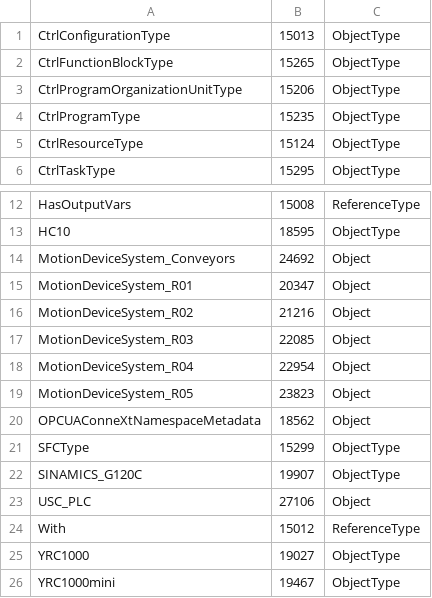
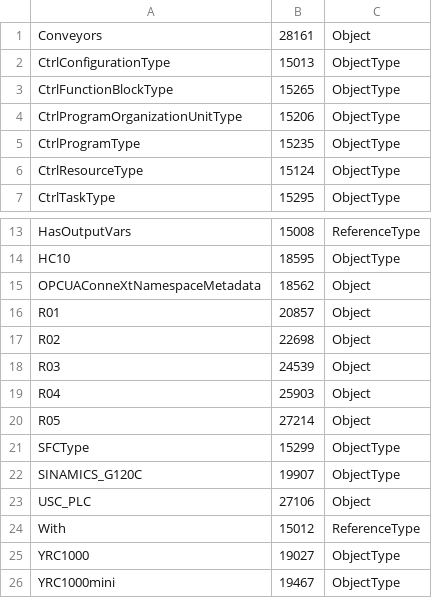
Before and after one commit to tedwad/conneXt, a CSV file: model/Published/Opc.Ua.Ff.NodeIds.csv, drawn as a sheet; only a part is shown, gaps mark what is left out; removed rows and columns are numbered as before the commit, all else as after; the diff names each change by its address in the sheet, - before the commit and + after, or states it on an @@ line.

```diff
--- a/model/Published/Opc.Ua.Ff.NodeIds.csv
+++ b/model/Published/Opc.Ua.Ff.NodeIds.csv
+row 1: Conveyors | 28161 | Object
-row 14: MotionDeviceSystem_Conveyors | 24692 | Object
-row 15: MotionDeviceSystem_R01 | 20347 | Object
-row 16: MotionDeviceSystem_R02 | 21216 | Object
-row 17: MotionDeviceSystem_R03 | 22085 | Object
-row 18: MotionDeviceSystem_R04 | 22954 | Object
-row 19: MotionDeviceSystem_R05 | 23823 | Object
+row 16: R01 | 20857 | Object
+row 17: R02 | 22698 | Object
+row 18: R03 | 24539 | Object
+row 19: R04 | 25903 | Object
+row 20: R05 | 27214 | Object
```
Also changed, not shown: 8 other files.
